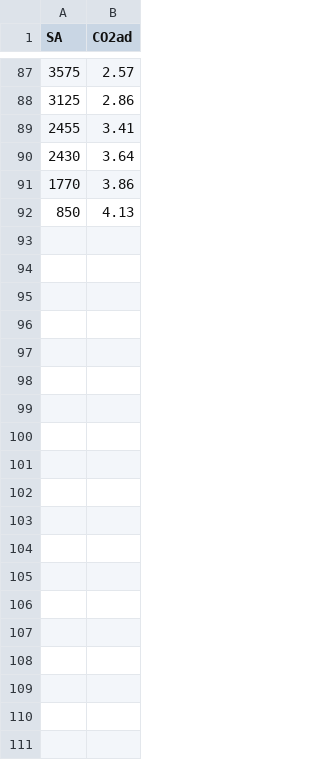
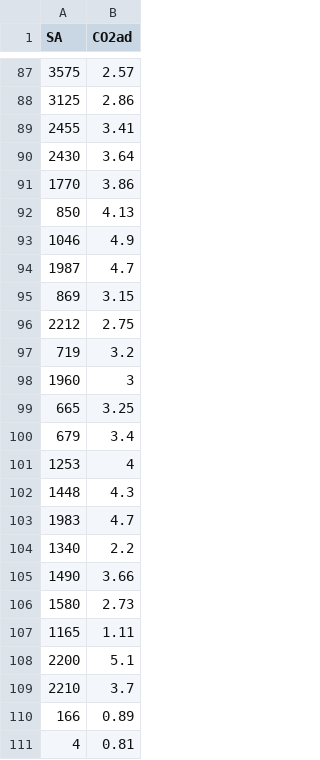
Before and after one commit to mookpty1234/N_doped_CO2Adsorption, a CSV file: data/Undoped_273.csv, drawn as a sheet; only a part is shown, gaps mark what is left out; the diff covers the shown part only; the diff names each change by its address in the sheet, - before the commit and + after, or states it on an @@ line.

```diff
--- a/data/Undoped_273.csv
+++ b/data/Undoped_273.csv
+row 93: 1046 | 4.9
+row 94: 1987 | 4.7
+row 95: 869 | 3.15
+row 96: 2212 | 2.75
+row 97: 719 | 3.2
+row 98: 1960 | 3
+row 99: 665 | 3.25
+row 100: 679 | 3.4
+row 101: 1253 | 4
+row 102: 1448 | 4.3
+row 103: 1983 | 4.7
+row 104: 1340 | 2.2
+row 105: 1490 | 3.66
+row 106: 1580 | 2.73
+row 107: 1165 | 1.11
+row 108: 2200 | 5.1
+row 109: 2210 | 3.7
+row 110: 166 | 0.89
+row 111: 4 | 0.81
```
Also changed, not shown: 26 added rows elsewhere in this file, data/273_total.csv, data/Undoped_298.csv.
